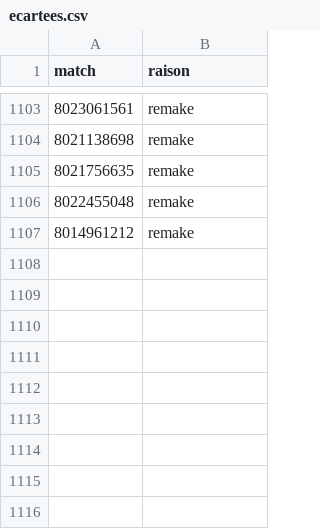
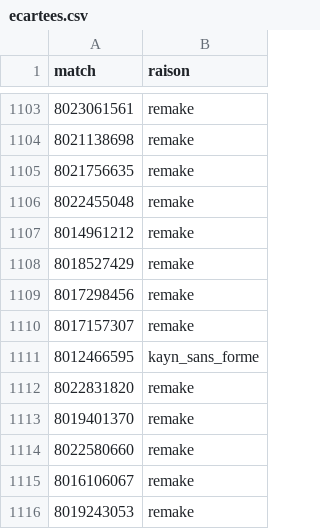
Before and after one commit to LeCoonEtSaBande/Panda, a CSV file: analyse/donnees/ecartees.csv, drawn as a sheet; only a part is shown, gaps mark what is left out; the diff names each change by its address in the sheet, - before the commit and + after, or states it on an @@ line.

```diff
--- a/analyse/donnees/ecartees.csv
+++ b/analyse/donnees/ecartees.csv
+row 1108: 8018527429 | remake
+row 1109: 8017298456 | remake
+row 1110: 8017157307 | remake
+row 1111: 8012466595 | kayn_sans_forme
+row 1112: 8022831820 | remake
+row 1113: 8019401370 | remake
+row 1114: 8022580660 | remake
+row 1115: 8016106067 | remake
+row 1116: 8019243053 | remake
```
Also changed, not shown: 5 other files.
